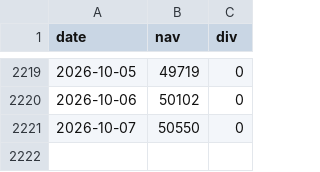
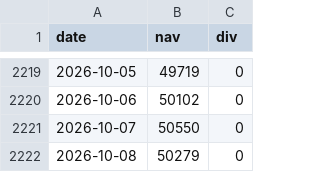
Before and after one commit to chy3145/toshin-return, a CSV file: data/04318178.csv, drawn as a sheet; only a part is shown, gaps mark what is left out; the diff names each change by its address in the sheet, - before the commit and + after, or states it on an @@ line.

```diff
--- a/data/04318178.csv
+++ b/data/04318178.csv
+row 2222: 2026-10-08 | 50279 | 0
```
Also changed, not shown: data/4731B15C.csv, 1 other file.
